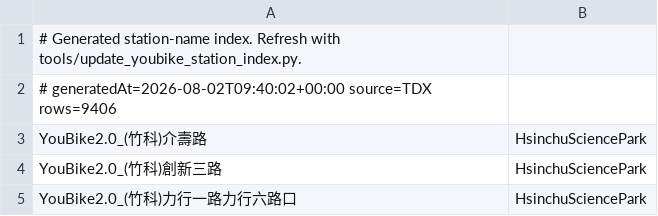
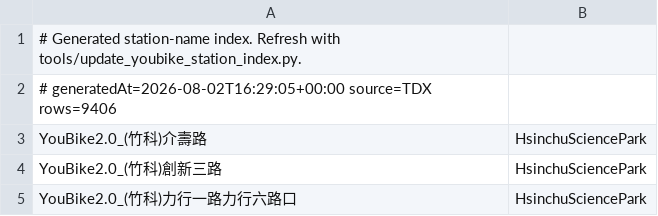
Before and after one commit to jimmy90109/live-status-reminder, a TSV file: app/src/main/res/raw/youbike_stations.tsv, drawn as a sheet; only a part is shown.

```diff
--- a/app/src/main/res/raw/youbike_stations.tsv
+++ b/app/src/main/res/raw/youbike_stations.tsv
@@ -1,3 +1,3 @@
 # Generated station-name index. Refresh with tools/update_youbike_station_index.py.
-# generatedAt=2026-08-02T09:40:02+00:00 source=TDX rows=9406
+# generatedAt=2026-08-02T16:29:05+00:00 source=TDX rows=9406
 YouBike2.0_(竹科)介壽路	HsinchuSciencePark
```
Also changed, not shown: 5 other files.
